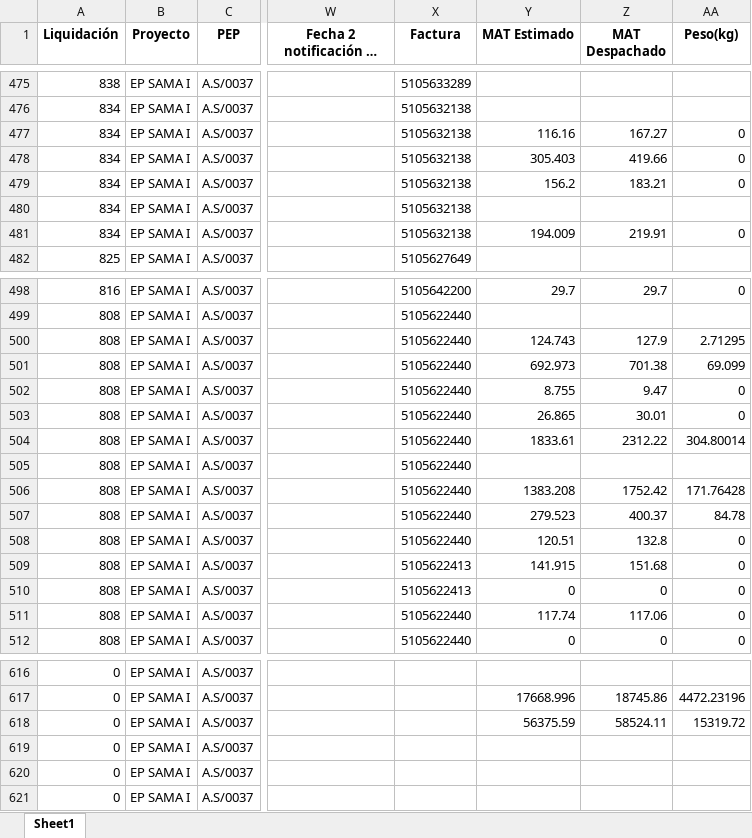
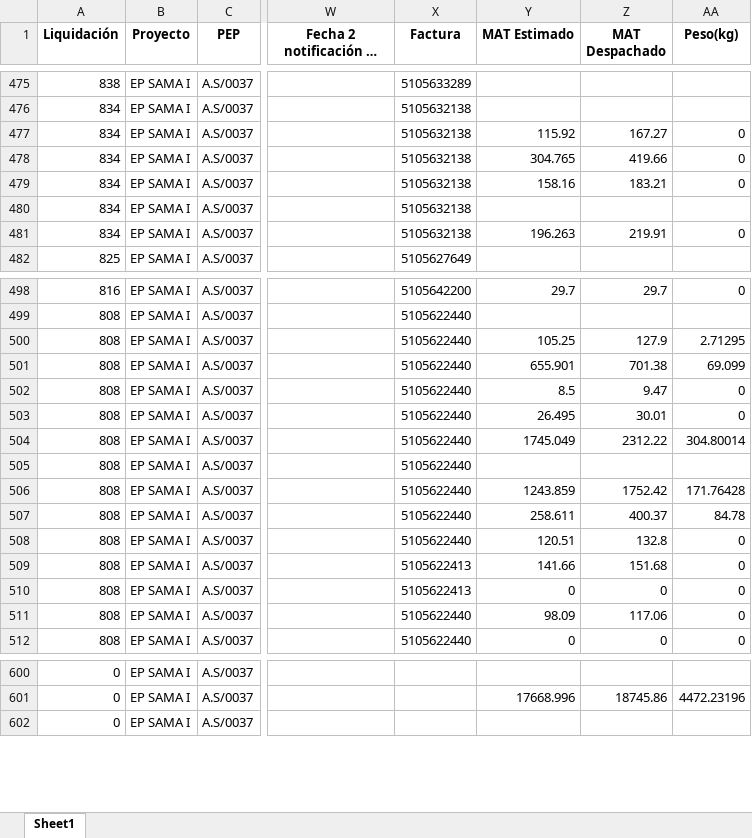
Before and after one commit to ProyectosAstillero/Astillero, an Excel workbook: Modulo/UTI.xlsx, sheet Sheet1, drawn as a sheet; only a part is shown, gaps mark what is left out; long unchanged cells end in …; values as stored, in another font and other column widths than the file's, no borders; the diff covers the shown part only; the diff names each change by its address in the sheet, - before the commit and + after, or states it on an @@ line.

```diff
--- a/Modulo/UTI.xlsx (sheet Sheet1)
+++ b/Modulo/UTI.xlsx (sheet Sheet1)
-Y477 (MAT Estimado): 116.16
+Y477 (MAT Estimado): 115.92
-Y478 (MAT Estimado): 305.403
+Y478 (MAT Estimado): 304.765
-Y479 (MAT Estimado): 156.2
+Y479 (MAT Estimado): 158.16
-Y481 (MAT Estimado): 194.009
+Y481 (MAT Estimado): 196.263
-Y500 (MAT Estimado): 124.743
+Y500 (MAT Estimado): 105.25
-Y501 (MAT Estimado): 692.973
+Y501 (MAT Estimado): 655.901
-Y502 (MAT Estimado): 8.755
+Y502 (MAT Estimado): 8.5
-Y503 (MAT Estimado): 26.865
+Y503 (MAT Estimado): 26.495
-Y504 (MAT Estimado): 1833.61
+Y504 (MAT Estimado): 1745.049
-Y506 (MAT Estimado): 1383.208
+Y506 (MAT Estimado): 1243.859
-Y507 (MAT Estimado): 279.523
+Y507 (MAT Estimado): 258.611
-Y509 (MAT Estimado): 141.915
+Y509 (MAT Estimado): 141.66
-Y511 (MAT Estimado): 117.74
+Y511 (MAT Estimado): 98.09
@@ row 618 moved to row 752: 0 @@
@@ row 619 moved to row 753: 0 @@
@@ row 620 moved to row 754: 0 @@
```
Also changed, not shown: 5 added rows, 2 removed rows, 68 moved rows and 14 edited cells elsewhere in this sheet, Modulo/REDI.xlsx.
